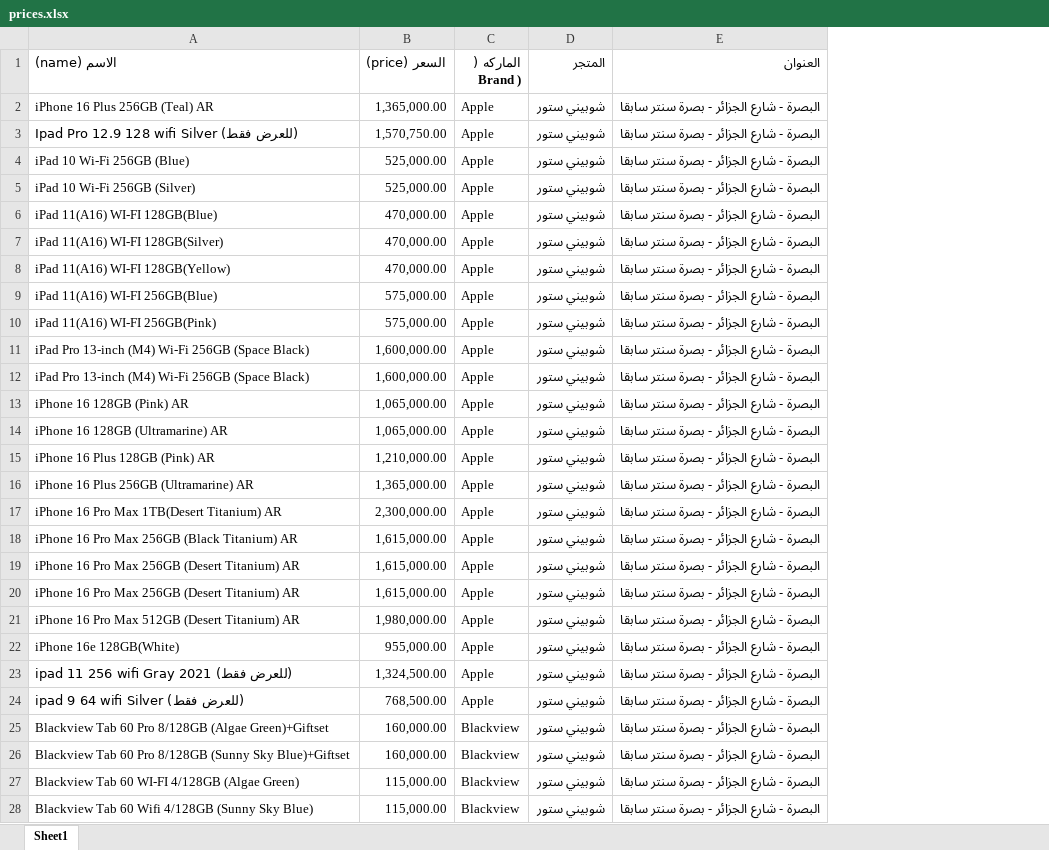
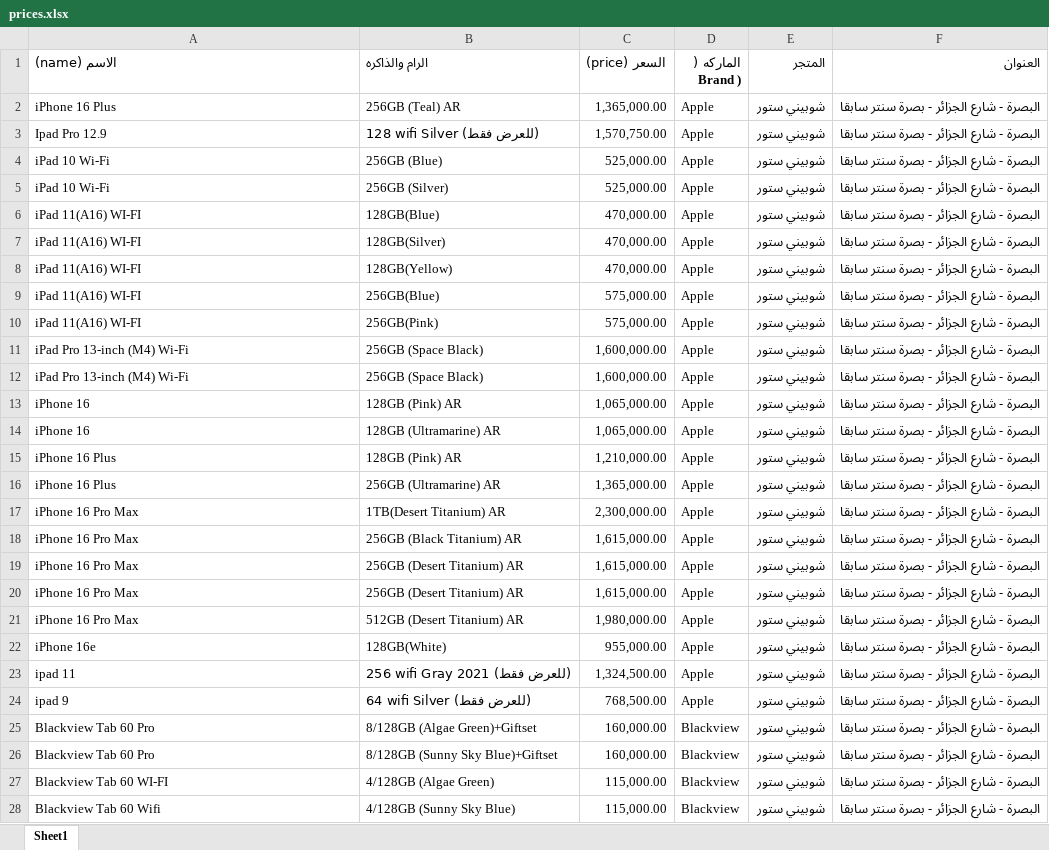
Before and after one commit to ruoodui/test, an Excel workbook: prices.xlsx, sheet Sheet1, drawn as a sheet; only a part is shown; values as stored, in another font and other column widths than the file's, no borders; the diff covers the shown part only; the diff names each change by its address in the sheet, - before the commit and + after, or states it on an @@ line.

```diff
--- a/prices.xlsx (sheet Sheet1)
+++ b/prices.xlsx (sheet Sheet1)
+column B (الرام والذاكره), rows 2-28: 256GB (Teal) AR | 128 wifi Silver (للعرض فقط) | 256GB (Blue) | 256GB (Silver) | 128GB(Blue) | 128GB(Silver) | 128GB(Yellow) | 256GB(Blue) | 256GB(Pink) | 256GB (Space Black) | 256GB (Space Black) | 128GB (Pink) AR | 128GB (Ultramarine) AR | 128GB (Pink) AR | 256GB (Ultramarine) AR | 1TB(Desert Titanium) AR | 256GB (Black Titanium) AR | 256GB (Desert Titanium) AR | 256GB (Desert Titanium) AR | 512GB (Desert Titanium) AR | 128GB(White) | 256 wifi Gray 2021 (للعرض فقط) | 64 wifi Silver (للعرض فقط) | 8/128GB (Algae Green)+Giftset | 8/128GB (Sunny Sky Blue)+Giftset | 4/128GB (Algae Green) | 4/128GB (Sunny Sky Blue)
-A2 (الاسم (name)): iPhone 16 Plus 256GB (Teal) AR
+A2 (الاسم (name)): iPhone 16 Plus
-A3 (الاسم (name)): Ipad Pro 12.9 128 wifi Silver (للعرض فقط)
+A3 (الاسم (name)): Ipad Pro 12.9
-A4 (الاسم (name)): iPad 10 Wi-Fi 256GB (Blue)
+A4 (الاسم (name)): iPad 10 Wi-Fi
-A5 (الاسم (name)): iPad 10 Wi-Fi 256GB (Silver)
+A5 (الاسم (name)): iPad 10 Wi-Fi
-A6 (الاسم (name)): iPad 11(A16) WI-FI 128GB(Blue)
+A6 (الاسم (name)): iPad 11(A16) WI-FI
-A7 (الاسم (name)): iPad 11(A16) WI-FI 128GB(Silver)
+A7 (الاسم (name)): iPad 11(A16) WI-FI
-A8 (الاسم (name)): iPad 11(A16) WI-FI 128GB(Yellow)
+A8 (الاسم (name)): iPad 11(A16) WI-FI
-A9 (الاسم (name)): iPad 11(A16) WI-FI 256GB(Blue)
+A9 (الاسم (name)): iPad 11(A16) WI-FI
-A10 (الاسم (name)): iPad 11(A16) WI-FI 256GB(Pink)
+A10 (الاسم (name)): iPad 11(A16) WI-FI
-A11:A12 (الاسم (name)): iPad Pro 13-inch (M4) Wi-Fi 256GB (Space Black)
+A11:A12 (الاسم (name)): iPad Pro 13-inch (M4) Wi-Fi
-A13 (الاسم (name)): iPhone 16 128GB (Pink) AR
+A13 (الاسم (name)): iPhone 16
-A14 (الاسم (name)): iPhone 16 128GB (Ultramarine) AR
+A14 (الاسم (name)): iPhone 16
-A15 (الاسم (name)): iPhone 16 Plus 128GB (Pink) AR
+A15 (الاسم (name)): iPhone 16 Plus
-A16 (الاسم (name)): iPhone 16 Plus 256GB (Ultramarine) AR
+A16 (الاسم (name)): iPhone 16 Plus
-A17 (الاسم (name)): iPhone 16 Pro Max 1TB(Desert Titanium) AR
+A17 (الاسم (name)): iPhone 16 Pro Max
-A18 (الاسم (name)): iPhone 16 Pro Max 256GB (Black Titanium) AR
+A18 (الاسم (name)): iPhone 16 Pro Max
-A19:A20 (الاسم (name)): iPhone 16 Pro Max 256GB (Desert Titanium) AR
+A19:A20 (الاسم (name)): iPhone 16 Pro Max
-A21 (الاسم (name)): iPhone 16 Pro Max 512GB (Desert Titanium) AR
+A21 (الاسم (name)): iPhone 16 Pro Max
-A22 (الاسم (name)): iPhone 16e 128GB(White)
+A22 (الاسم (name)): iPhone 16e
-A23 (الاسم (name)): ipad 11 256 wifi Gray 2021 (للعرض فقط)
+A23 (الاسم (name)): ipad 11
-A24 (الاسم (name)): ipad 9 64 wifi Silver (للعرض فقط)
+A24 (الاسم (name)): ipad 9
-A25 (الاسم (name)): Blackview Tab 60 Pro 8/128GB (Algae Green)+Giftset
+A25 (الاسم (name)): Blackview Tab 60 Pro
-A26 (الاسم (name)): Blackview Tab 60 Pro 8/128GB (Sunny Sky Blue)+Giftset
+A26 (الاسم (name)): Blackview Tab 60 Pro
-A27 (الاسم (name)): Blackview Tab 60 WI-FI 4/128GB (Algae Green)
+A27 (الاسم (name)): Blackview Tab 60 WI-FI
-A28 (الاسم (name)): Blackview Tab 60 Wifi 4/128GB (Sunny Sky Blue)
+A28 (الاسم (name)): Blackview Tab 60 Wifi
```
Also changed, not shown: 294 edited cells and cell formats elsewhere in this sheet, 1 other file.
